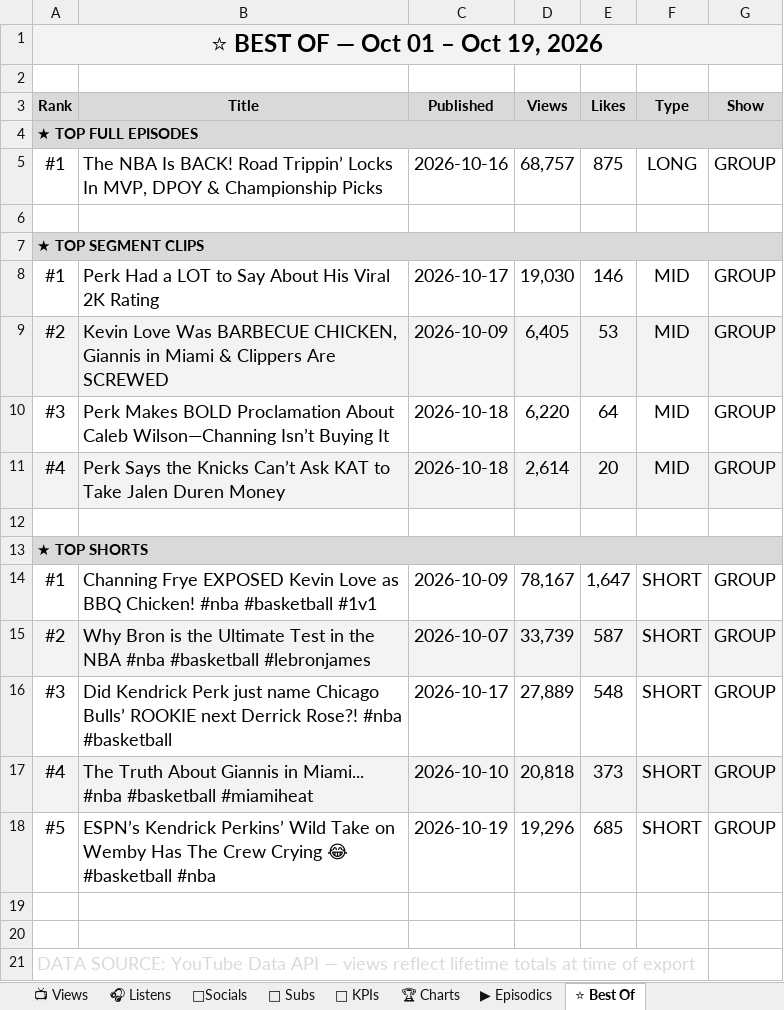
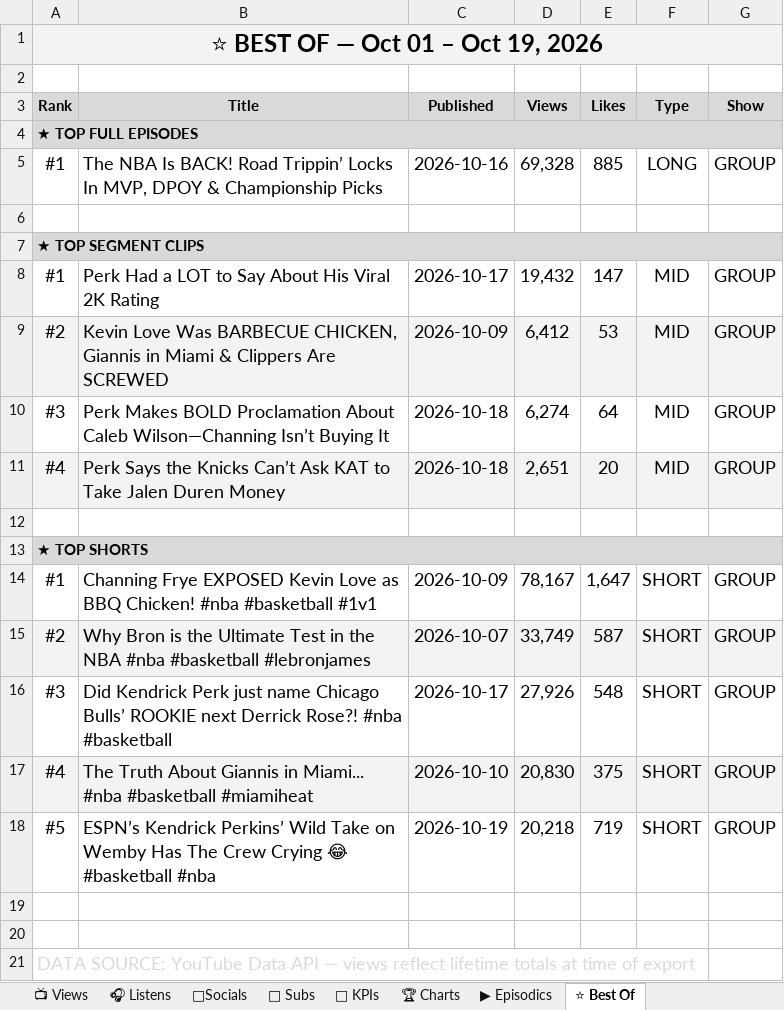
Before and after one commit to raindelaymedia/roadtrippin, an Excel workbook: master/shows/road_trippin/data/Road_Trippin_Analytics_Tracker.xlsx, sheet ⭐ Best Of, drawn as a sheet; values as stored, in another font and other column widths than the file's, no borders; the diff names each change by its address in the sheet, - before the commit and + after, or states it on an @@ line.

```diff
--- a/master/shows/road_trippin/data/Road_Trippin_Analytics_Tracker.xlsx (sheet ⭐ Best Of)
+++ b/master/shows/road_trippin/data/Road_Trippin_Analytics_Tracker.xlsx (sheet ⭐ Best Of)
-D5 (Views): 68,757
+D5 (Views): 69,328
-E5 (Likes): 875
+E5 (Likes): 885
-D8 (Views): 19,030
+D8 (Views): 19,432
-E8 (Likes): 146
+E8 (Likes): 147
-D9 (Views): 6,405
+D9 (Views): 6,412
-D10 (Views): 6,220
+D10 (Views): 6,274
-D11 (Views): 2,614
+D11 (Views): 2,651
-D15 (Views): 33,739
+D15 (Views): 33,749
-D16 (Views): 27,889
+D16 (Views): 27,926
-D17 (Views): 20,818
+D17 (Views): 20,830
-E17 (Likes): 373
+E17 (Likes): 375
-D18 (Views): 19,296
+D18 (Views): 20,218
-E18 (Likes): 685
+E18 (Likes): 719
```
Also changed, not shown: 12 other files.
